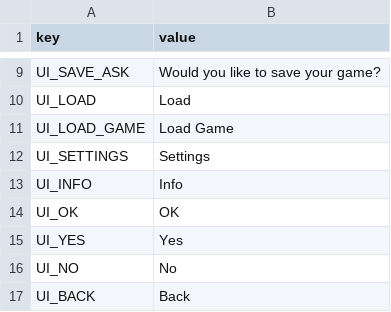
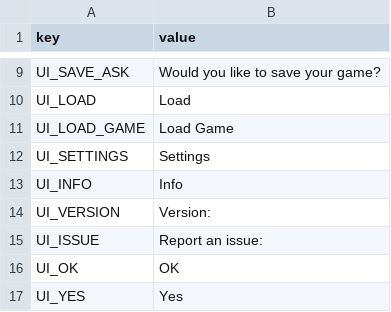
Before and after one commit to trdillon/monster-rpg, a CSV file: Assets/Ravar/Resources/Localization/Locale_EN.csv, drawn as a sheet; only a part is shown, gaps mark what is left out; the shorter side is filled out with more unchanged rows; the diff names each change by its address in the sheet, - before the commit and + after, or states it on an @@ line.

```diff
--- a/Assets/Ravar/Resources/Localization/Locale_EN.csv
+++ b/Assets/Ravar/Resources/Localization/Locale_EN.csv
+row 14: UI_VERSION | Version:
+row 15: UI_ISSUE | Report an issue:
```
Also changed, not shown: 13 other files.
